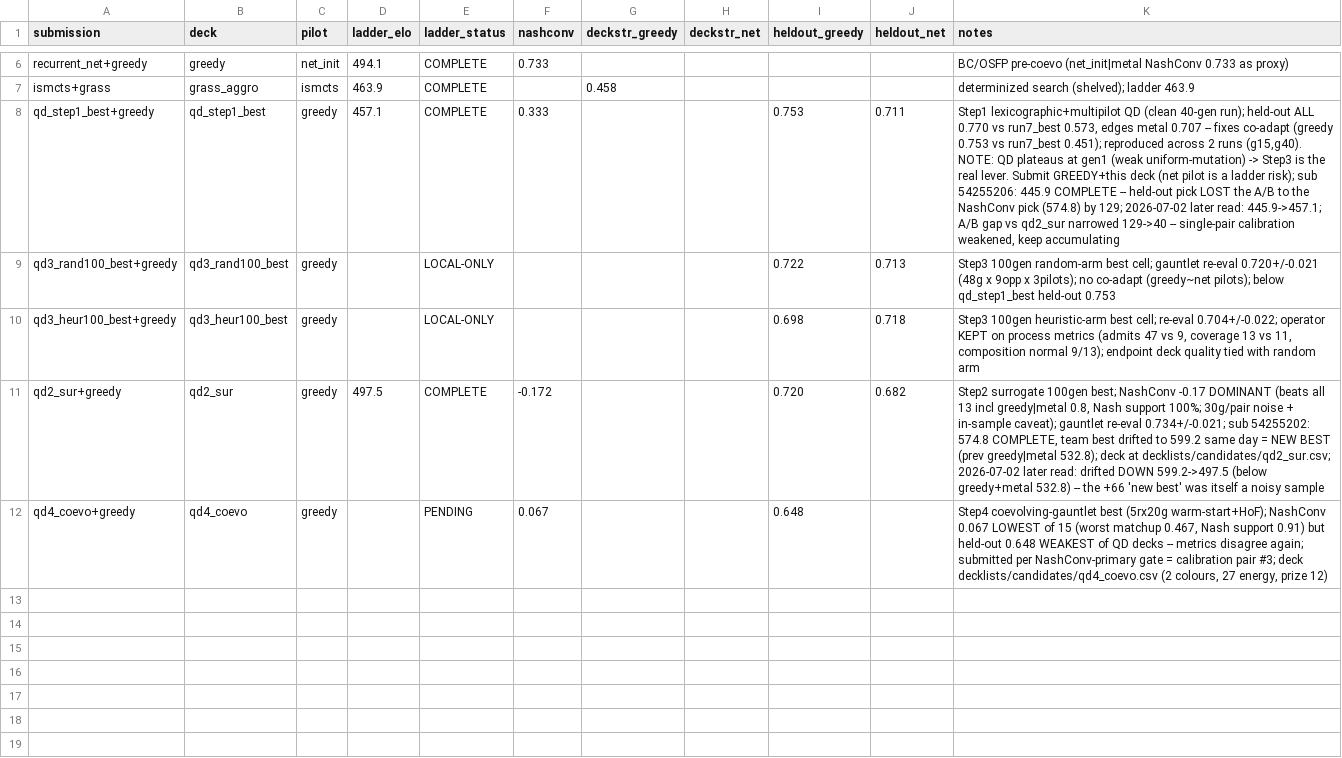
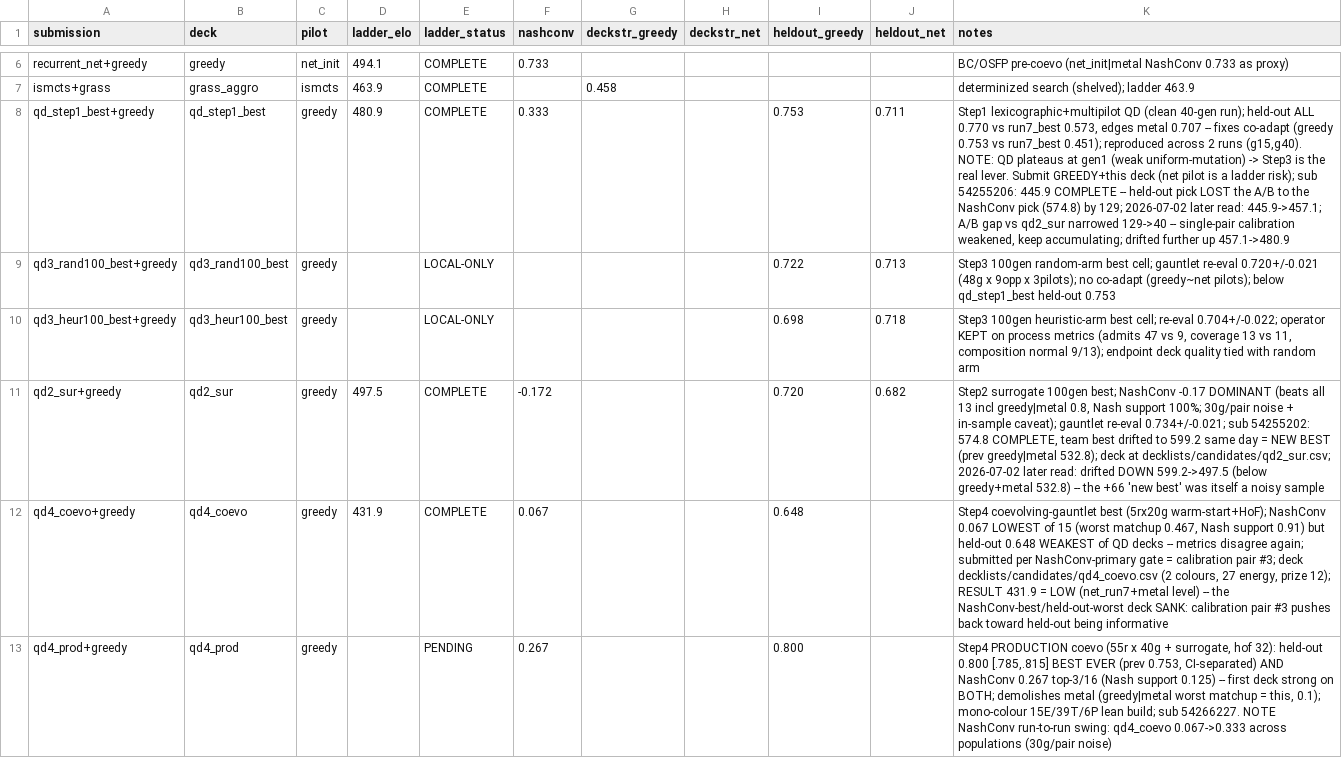
Before and after one commit to kohbanye/kaggle-pokemon, a CSV file: results/ladder_corr.csv, drawn as a sheet; only a part is shown, gaps mark what is left out; the diff names each change by its address in the sheet, - before the commit and + after, or states it on an @@ line.

```diff
--- a/results/ladder_corr.csv
+++ b/results/ladder_corr.csv
-D8 (ladder_elo): 457.1
+D8 (ladder_elo): 480.9
-K8 (notes): …weakened, keep accumulating
+K8 (notes): …weakened, keep accumulating; drifted further up 457.1->480.9
-D12 (ladder_elo): (empty)
+D12 (ladder_elo): 431.9
-E12 (ladder_status): PENDING
+E12 (ladder_status): COMPLETE
-K12 (notes): …energy, prize 12)
+K12 (notes): …energy, prize 12); RESULT 431.9 = LOW (net_run7+metal level) -- the NashConv-best/held-out-worst deck SANK: calibration pair #3 pushes back toward held-out being informative
+row 13: qd4_prod+greedy | qd4_prod | greedy |  | PENDING | 0.267 |  |  | 0.800 |  | Step4 PRODUCTION coevo (55r x 40g + surrogate, hof 32): held-out 0.800 [.785,.815] BEST EVER (prev 0.753, CI-separated) AND NashConv 0.267 top-3/16 (Nash support 0.125) -- first deck strong on BOTH; demolishes metal (greedy|metal worst matchup = this, 0.1); mono-colour 15E/39T/6P lean build; sub 54266227. NOTE NashConv run-to-run swing: qd4_coevo 0.067->0.333 across populations (30g/pair noise)
```
Also changed, not shown: 8 other files.
